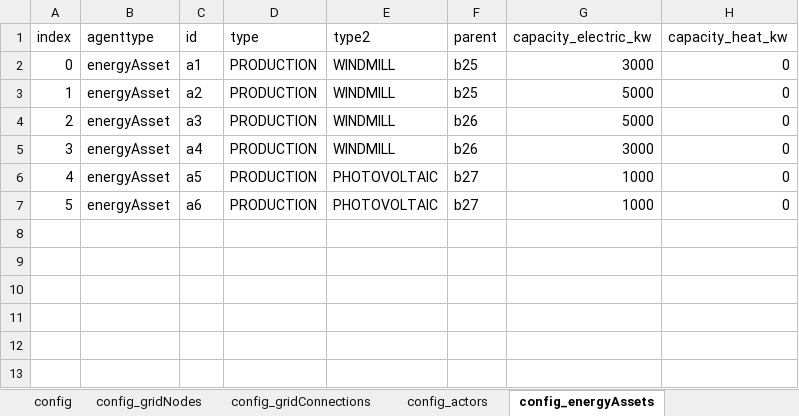
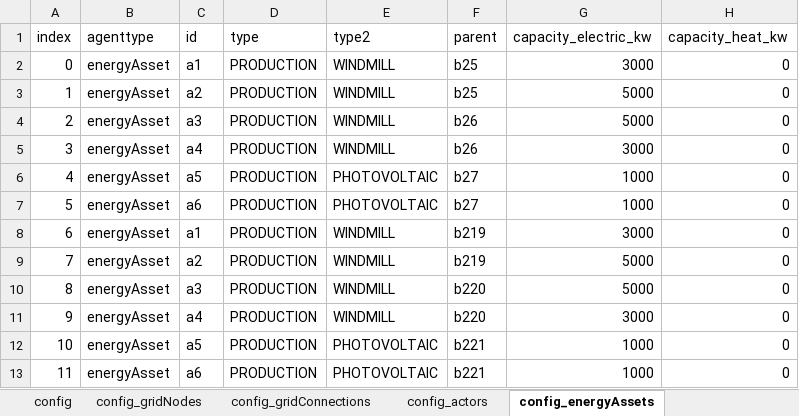
Before and after one commit to Zenmo/HOLON, an Excel workbook: Base/db_backboneConfig_300.xlsx, sheet config_energyAssets, drawn as a sheet; values as stored, in another font and other column widths than the file's, no borders; the diff names each change by its address in the sheet, - before the commit and + after, or states it on an @@ line.

Commit message:
Heat network assets data-agnostisch, fixes
**District heating verder data-agnostisch gemaakt m.b.v. default energy assets. Parameter tweaks. Warmtepomp+gas-peak variant toegevoegd.
Bug: warmteverlies in district heating network gaat nog iets mis
**Kleine tweaks in configdata voor gridConnections en tweede heat-node
**kleine fixes hernoemen variabelen naar (grid ipv net)

```diff
--- a/Base/db_backboneConfig_300.xlsx (sheet config_energyAssets)
+++ b/Base/db_backboneConfig_300.xlsx (sheet config_energyAssets)
+row 8: 6 | energyAsset | a1 | PRODUCTION | WINDMILL | b219 | 3000 | 0
+row 9: 7 | energyAsset | a2 | PRODUCTION | WINDMILL | b219 | 5000 | 0
+row 10: 8 | energyAsset | a3 | PRODUCTION | WINDMILL | b220 | 5000 | 0
+row 11: 9 | energyAsset | a4 | PRODUCTION | WINDMILL | b220 | 3000 | 0
+row 12: 10 | energyAsset | a5 | PRODUCTION | PHOTOVOLTAIC | b221 | 1000 | 0
+row 13: 11 | energyAsset | a6 | PRODUCTION | PHOTOVOLTAIC | b221 | 1000 | 0
```
Also changed, not shown: sheet config_gridConnections, sheet config_gridNodes, Base/db_defaultEnergyAssets.xlsx, 13 other files.
